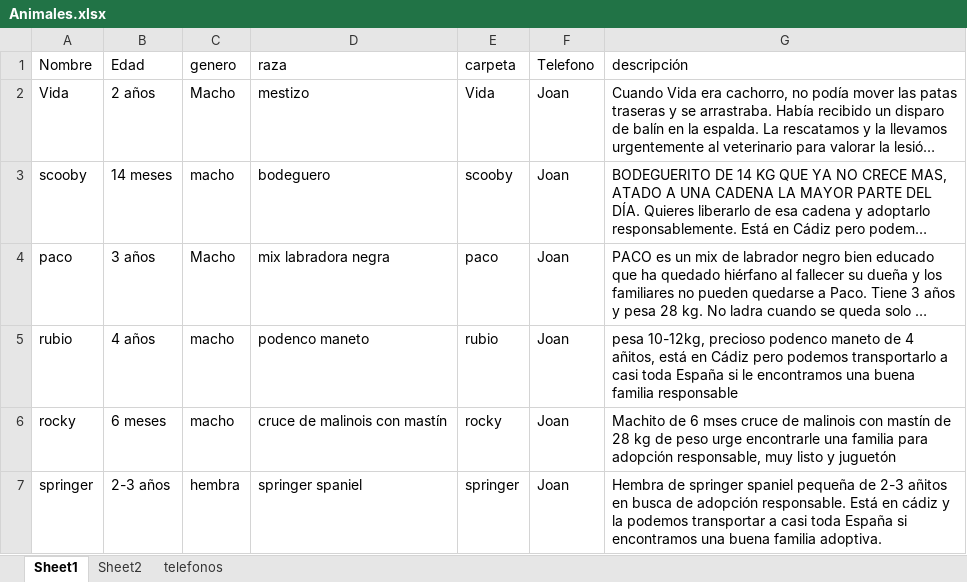
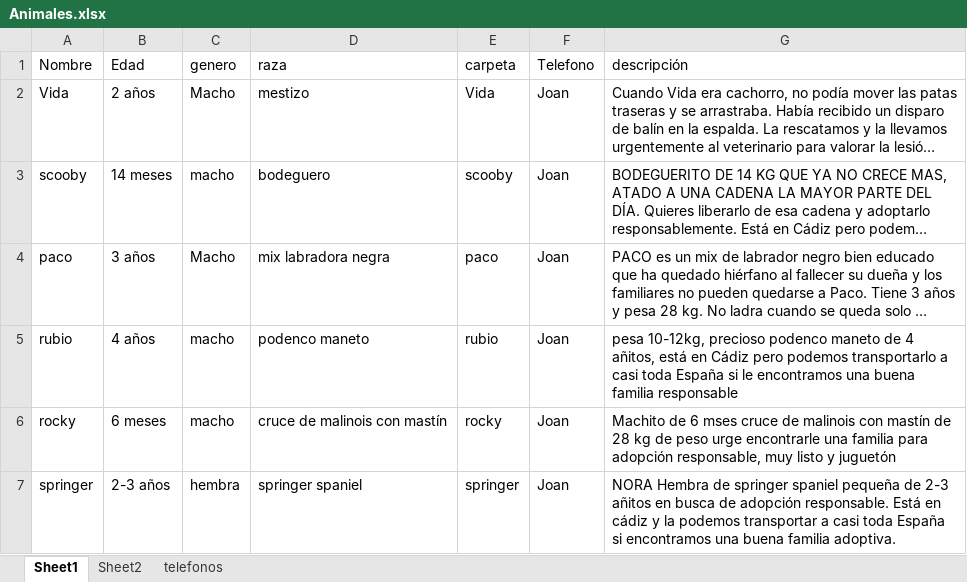
Before and after one commit to joisor1/asociacionalmasbellas.github.io, an Excel workbook: assets/database/Animales.xlsx, sheet Sheet1, drawn as a sheet; long unchanged cells end in …; values as stored, in another font and other column widths than the file's, no borders; the diff names each change by its address in the sheet, - before the commit and + after, or states it on an @@ line.

Commit message:
SIRA

```diff
--- a/assets/database/Animales.xlsx (sheet Sheet1)
+++ b/assets/database/Animales.xlsx (sheet Sheet1)
-G7 (descripción): Hembra de…
+G7 (descripción): NORA Hembra de…
```
